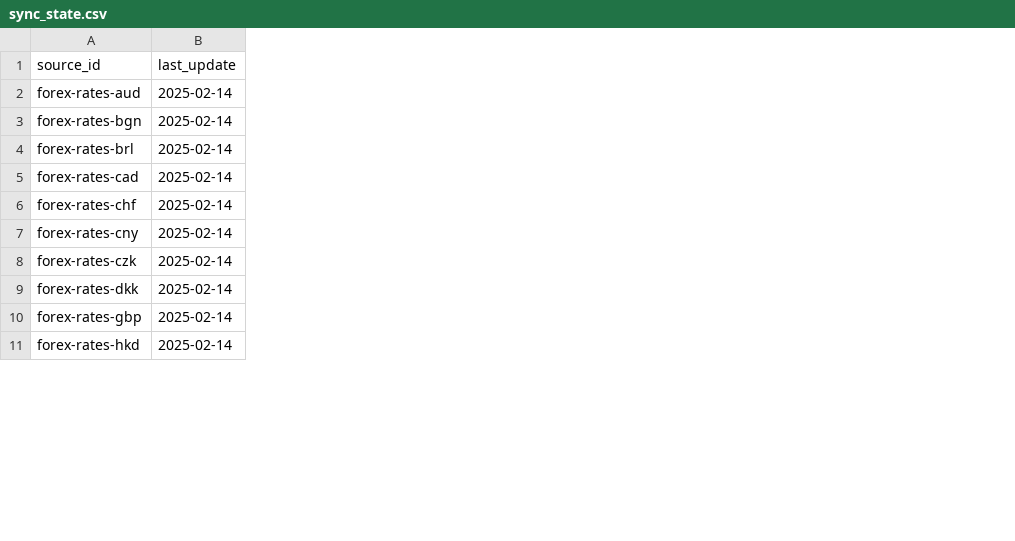
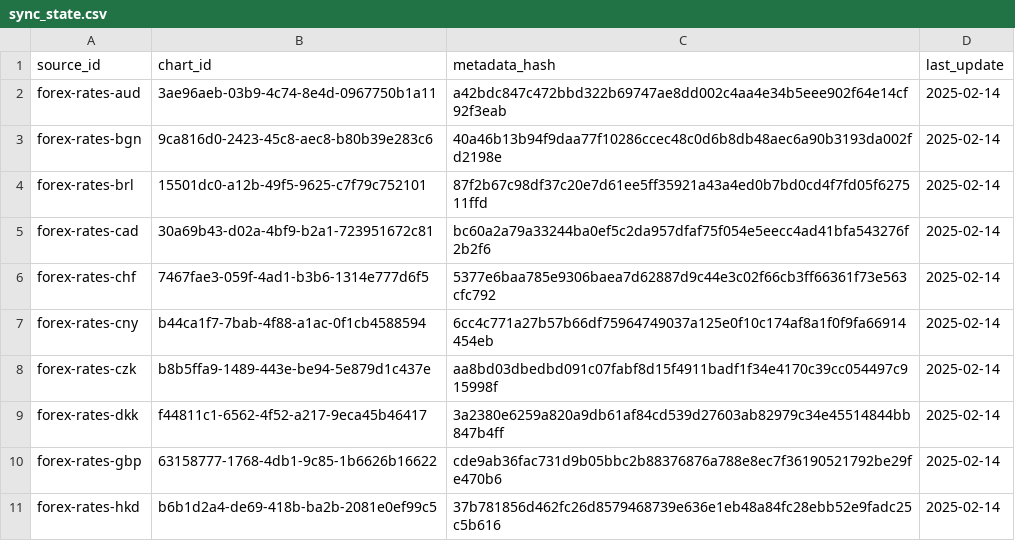
Before and after one commit to nathansnellaert/ecb-forex-rates, a CSV file: data/sync_state.csv, drawn as a sheet; only a part is shown; the diff names each change by its address in the sheet, - before the commit and + after, or states it on an @@ line.

```diff
--- a/data/sync_state.csv
+++ b/data/sync_state.csv
+column B (chart_id), rows 2-11: 3ae96aeb-03b9-4c74-8e4d-0967750b1a11 | 9ca816d0-2423-45c8-aec8-b80b39e283c6 | 15501dc0-a12b-49f5-9625-c7f79c752101 | 30a69b43-d02a-4bf9-b2a1-723951672c81 | 7467fae3-059f-4ad1-b3b6-1314e777d6f5 | b44ca1f7-7bab-4f88-a1ac-0f1cb4588594 | b8b5ffa9-1489-443e-be94-5e879d1c437e | f44811c1-6562-4f52-a217-9eca45b46417 | 63158777-1768-4db1-9c85-1b6626b16622 | b6b1d2a4-de69-418b-ba2b-2081e0ef99c5
+column C (metadata_hash), rows 2-11: a42bdc847c472bbd322b69747ae8dd002c4aa4e34b5eee902f64e14cf92f3eab | 40a46b13b94f9daa77f10286ccec48c0d6b8db48aec6a90b3193da002fd2198e | 87f2b67c98df37c20e7d61ee5ff35921a43a4ed0b7bd0cd4f7fd05f627511ffd | bc60a2a79a33244ba0ef5c2da957dfaf75f054e5eecc4ad41bfa543276f2b2f6 | 5377e6baa785e9306baea7d62887d9c44e3c02f66cb3ff66361f73e563cfc792 | 6cc4c771a27b57b66df75964749037a125e0f10c174af8a1f0f9fa66914454eb | aa8bd03dbedbd091c07fabf8d15f4911badf1f34e4170c39cc054497c915998f | 3a2380e6259a820a9db61af84cd539d27603ab82979c34e45514844bb847b4ff | cde9ab36fac731d9b05bbc2b88376876a788e8ec7f36190521792be29fe470b6 | 37b781856d462fc26d8579468739e636e1eb48a84fc28ebb52e9fadc25c5b616
```
Also changed, not shown: 2 other files.
